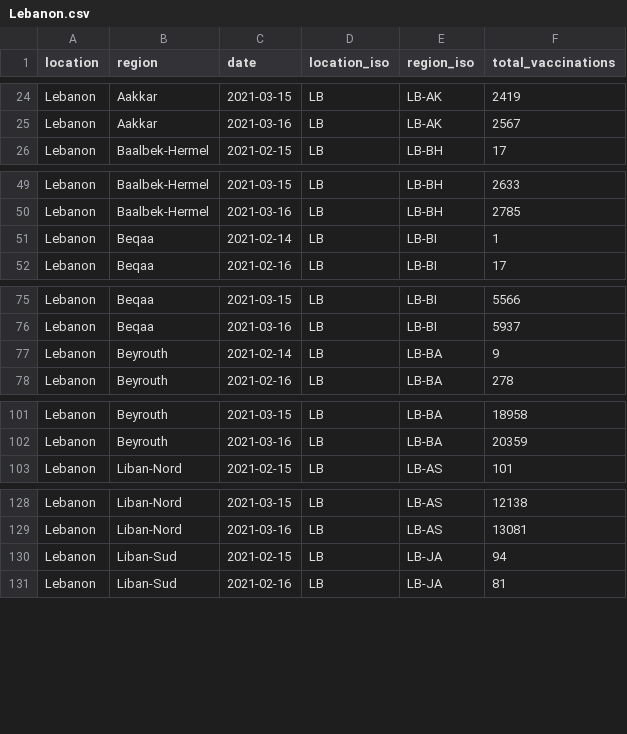
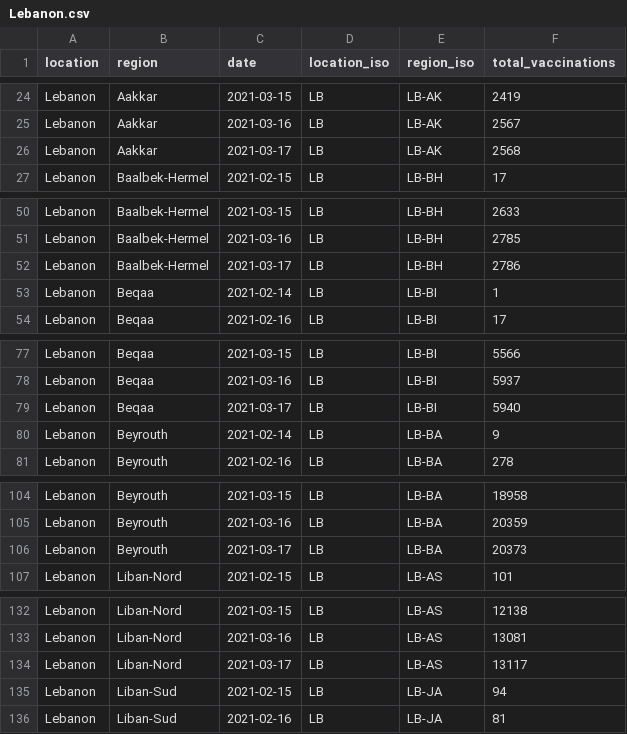
Before and after one commit to sociepy/covid19-vaccination-subnational, a CSV file: data/countries/Lebanon.csv, drawn as a sheet; only a part is shown, gaps mark what is left out; the diff covers the shown part only.

```diff
--- a/data/countries/Lebanon.csv
+++ b/data/countries/Lebanon.csv
@@ -25,2 +25,3 @@ Lebanon,Aakkar,2021-03-15,LB,LB-AK,2419
 Lebanon,Aakkar,2021-03-16,LB,LB-AK,2567
+Lebanon,Aakkar,2021-03-17,LB,LB-AK,2568
 Lebanon,Baalbek-Hermel,2021-02-15,LB,LB-BH,17
@@ -50,2 +51,3 @@ Lebanon,Baalbek-Hermel,2021-03-15,LB,LB-BH,2633
 Lebanon,Baalbek-Hermel,2021-03-16,LB,LB-BH,2785
+Lebanon,Baalbek-Hermel,2021-03-17,LB,LB-BH,2786
 Lebanon,Beqaa,2021-02-14,LB,LB-BI,1
@@ -76,2 +78,3 @@ Lebanon,Beqaa,2021-03-15,LB,LB-BI,5566
 Lebanon,Beqaa,2021-03-16,LB,LB-BI,5937
+Lebanon,Beqaa,2021-03-17,LB,LB-BI,5940
 Lebanon,Beyrouth,2021-02-14,LB,LB-BA,9
@@ -102,2 +105,3 @@ Lebanon,Beyrouth,2021-03-15,LB,LB-BA,18958
 Lebanon,Beyrouth,2021-03-16,LB,LB-BA,20359
+Lebanon,Beyrouth,2021-03-17,LB,LB-BA,20373
 Lebanon,Liban-Nord,2021-02-15,LB,LB-AS,101
@@ -129,2 +133,3 @@ Lebanon,Liban-Nord,2021-03-15,LB,LB-AS,12138
 Lebanon,Liban-Nord,2021-03-16,LB,LB-AS,13081
+Lebanon,Liban-Nord,2021-03-17,LB,LB-AS,13117
 Lebanon,Liban-Sud,2021-02-15,LB,LB-JA,94
```
Also changed, not shown: 3 added rows elsewhere in this file, data/countries/Italy.csv, data/countries/Peru.csv, 13 other files.
